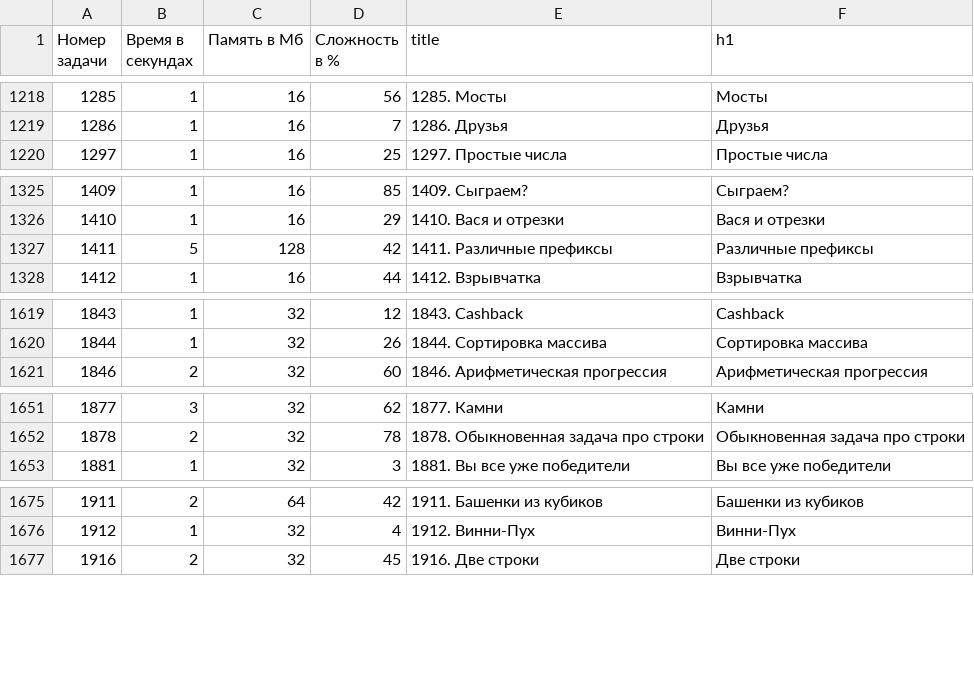
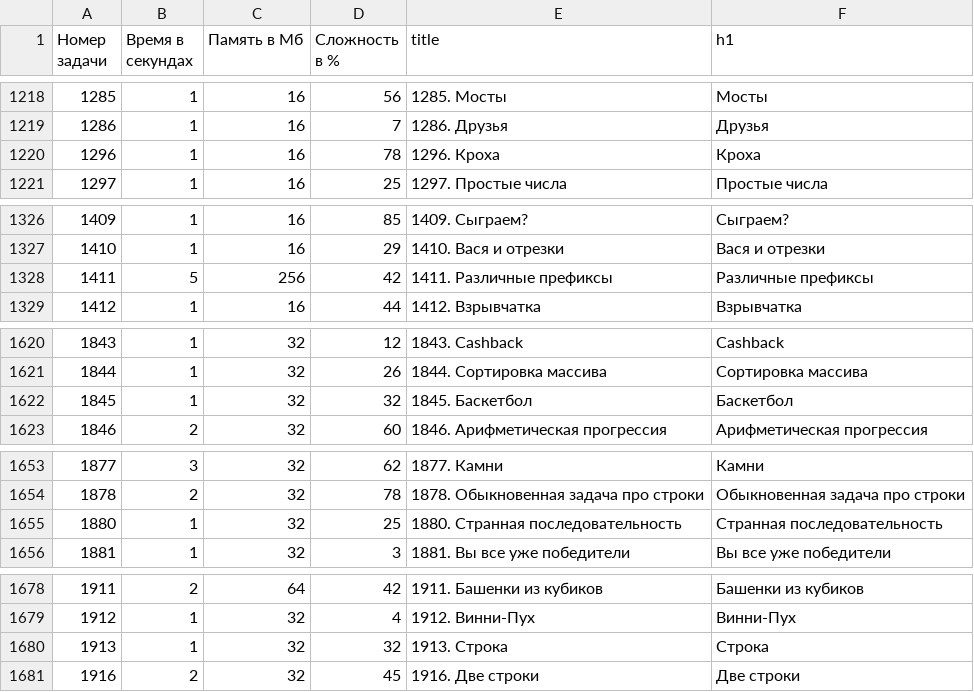
Before and after one commit to BorisMenshikov/acmp-problem-complexity-data, a CSV file: acmp-problem-info-current.csv, drawn as a sheet; only a part is shown, gaps mark what is left out.

```diff
--- a/acmp-problem-info-current.csv
+++ b/acmp-problem-info-current.csv
@@ -1219,2 +1219,3 @@
 1286,1,16,7,1286. Друзья,Друзья
+1296,1,16,78,1296. Кроха,Кроха
 1297,1,16,25,1297. Простые числа,Простые числа
@@ -1326,3 +1327,3 @@
 1410,1,16,29,1410. Вася и отрезки,Вася и отрезки
-1411,5,128,42,1411. Различные префиксы,Различные префиксы
+1411,5,256,42,1411. Различные префиксы,Различные префиксы
 1412,1,16,44,1412. Взрывчатка,Взрывчатка
@@ -1620,2 +1621,3 @@
 1844,1,32,26,1844. Сортировка массива,Сортировка массива
+1845,1,32,32,1845. Баскетбол,Баскетбол
 1846,2,32,60,1846. Арифметическая прогрессия,Арифметическая прогрессия
@@ -1652,2 +1654,3 @@
 1878,2,32,78,1878. Обыкновенная задача про строки,Обыкновенная задача про строки
+1880,1,32,25,1880. Странная последовательность,Странная последовательность
 1881,1,32,3,1881. Вы все уже победители,Вы все уже победители
@@ -1676,2 +1679,3 @@
 1912,1,32,4,1912. Винни-Пух,Винни-Пух
+1913,1,32,32,1913. Строка,Строка
 1916,2,32,45,1916. Две строки,Две строки
```
Also changed, not shown: acmp-problem-complexity-current.csv, 1 other file.
